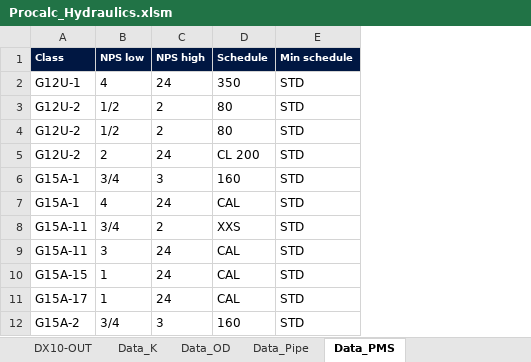
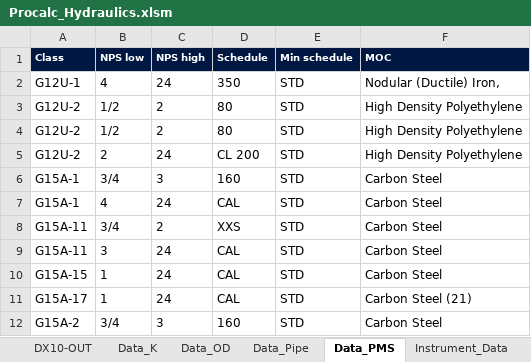
Before and after one commit to ipratikmenon/procalc, an Excel workbook: Hydraulics/xlsm/Procalc_Hydraulics.xlsm, sheet Data_PMS, drawn as a sheet; only a part is shown; values as stored, in another font and other column widths than the file's, no borders; the diff names each change by its address in the sheet, - before the commit and + after, or states it on an @@ line.

```diff
--- a/Hydraulics/xlsm/Procalc_Hydraulics.xlsm (sheet Data_PMS)
+++ b/Hydraulics/xlsm/Procalc_Hydraulics.xlsm (sheet Data_PMS)
+sheet tab: Instrument_Data
+column F (MOC), rows 2-12: Nodular (Ductile) Iron, | High Density Polyethylene | High Density Polyethylene | High Density Polyethylene | Carbon Steel | Carbon Steel | Carbon Steel | Carbon Steel | Carbon Steel | Carbon Steel (21) | Carbon Steel
```
Also changed, not shown: other sheet tabs, 3 other files.
